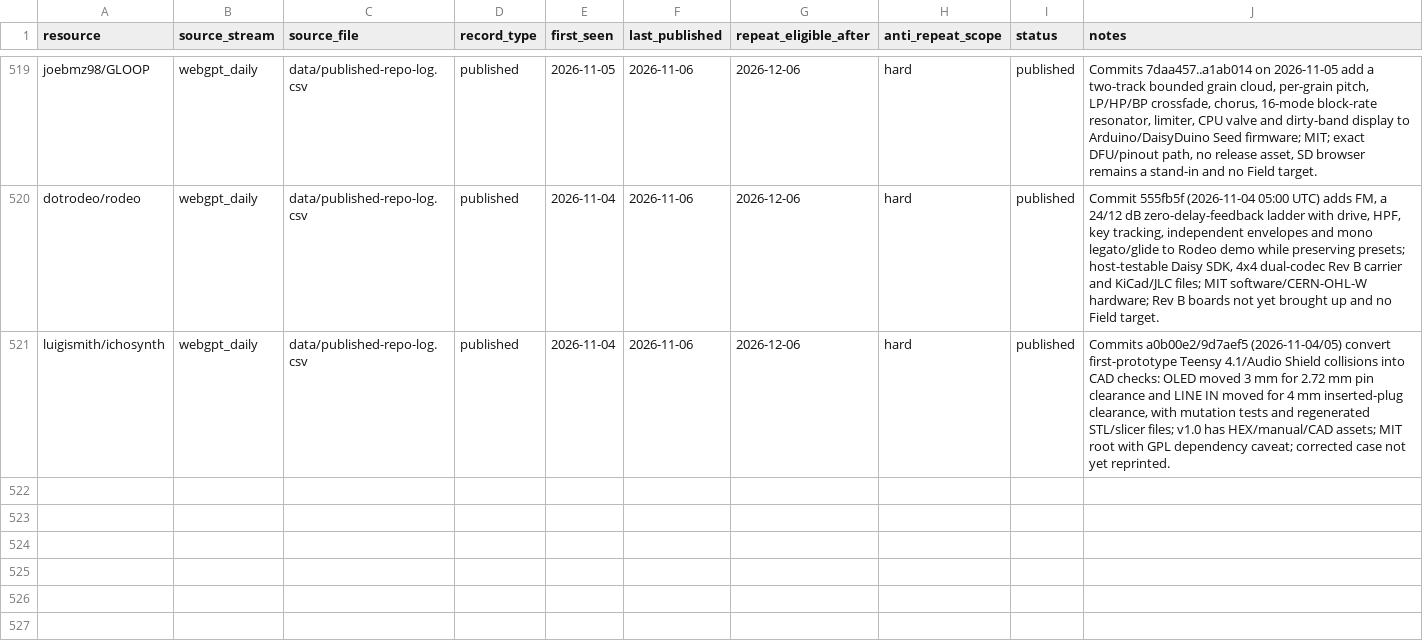
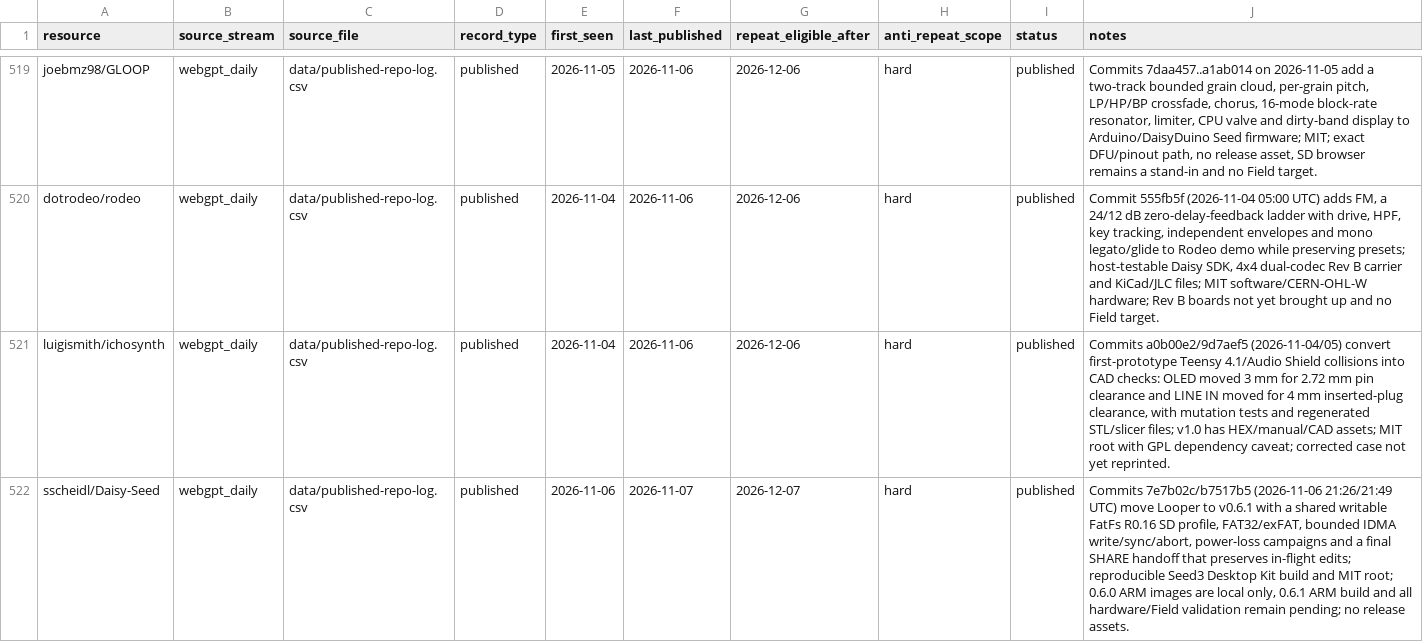
Before and after one commit to Denys/embedded-audio-mine, a CSV file: data/common-anti-repeat-index.csv, drawn as a sheet; only a part is shown, gaps mark what is left out.

```diff
--- a/data/common-anti-repeat-index.csv
+++ b/data/common-anti-repeat-index.csv
@@ -521 +521,2 @@ dotrodeo/rodeo,webgpt_daily,data/published-repo-log.csv,published,2026-11-04,202
 luigismith/ichosynth,webgpt_daily,data/published-repo-log.csv,published,2026-11-04,2026-11-06,2026-12-06,hard,published,"Commits a0b00e2/9d7aef5 (2026-11-04/05) convert first-prototype Teensy 4.1/Audio Shield collisions into CAD checks: OLED moved 3 mm for 2.72 mm pin clearance and LINE IN moved for 4 mm inserted-plug clearance, with mutation tests and regenerated STL/slicer files; v1.0 has HEX/manual/CAD assets; MIT root with GPL dependency caveat; corrected case not yet reprinted."
+sscheidl/Daisy-Seed,webgpt_daily,data/published-repo-log.csv,published,2026-11-06,2026-11-07,2026-12-07,hard,published,"Commits 7e7b02c/b7517b5 (2026-11-06 21:26/21:49 UTC) move Looper to v0.6.1 with a shared writable FatFs R0.16 SD profile, FAT32/exFAT, bounded IDMA write/sync/abort, power-loss campaigns and a final SHARE handoff that preserves in-flight edits; reproducible Seed3 Desktop Kit build and MIT root; 0.6.0 ARM images are local only, 0.6.1 ARM build and all hardware/Field validation remain pending; no release assets."
```
Also changed, not shown: data/hidden-gems-source-registry.csv, data/published-repo-log.csv, 2 other files.
